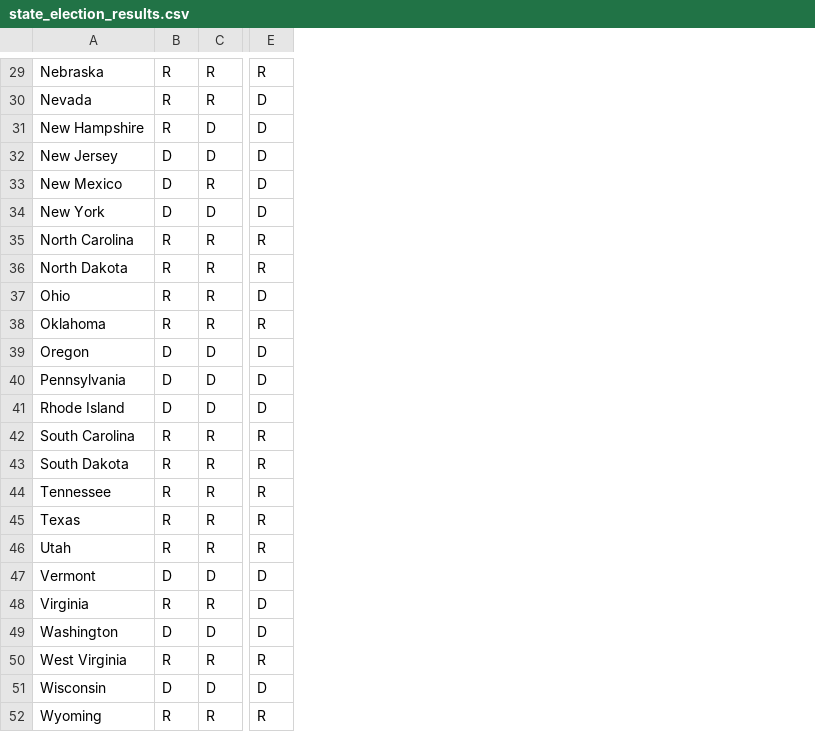
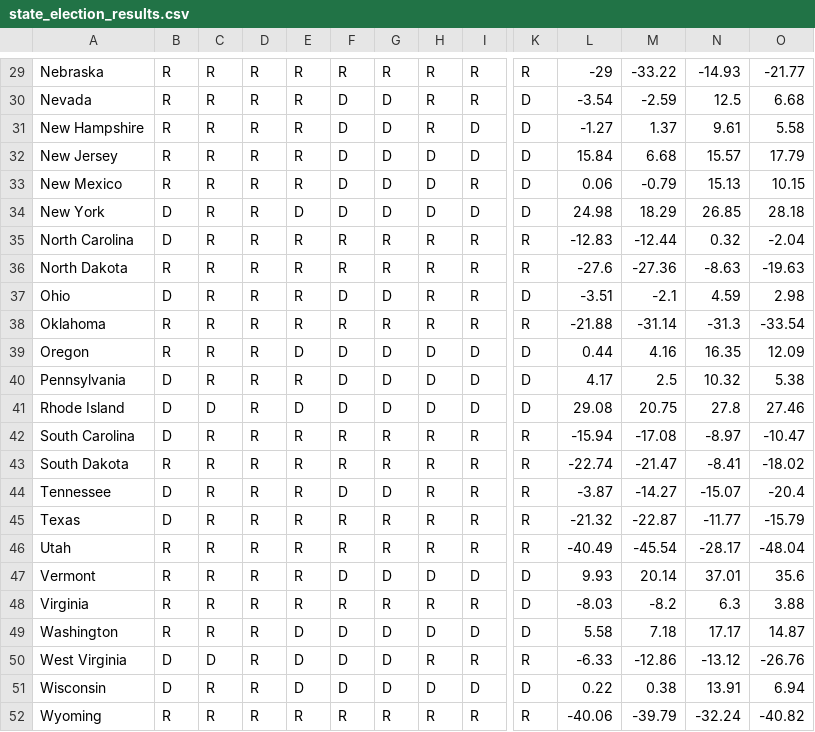
Before and after one commit to elliottevans/election-forecasts, a CSV file: data_sets/state_election_results.csv, drawn as a sheet; only a part is shown, gaps mark what is left out; the diff covers the shown part only; the diff names each change by its address in the sheet, - before the commit and + after, or states it on an @@ line.

```diff
--- a/data_sets/state_election_results.csv
+++ b/data_sets/state_election_results.csv
+column C, rows 29-52: R | R | R | R | R | R | R | R | R | R | R | R | D | R | R | R | R | R | R | R | R | D | R | R
+column D, rows 29-52: all R
+column E, rows 29-52: R | R | R | R | R | D | R | R | R | R | D | R | D | R | R | R | R | R | R | R | D | D | D | R
+column F, rows 29-52: R | D | D | D | D | D | R | R | D | R | D | D | D | R | R | D | R | R | D | R | D | D | D | R
+column G, rows 29-52: R | D | D | D | D | D | R | R | D | R | D | D | D | R | R | D | R | R | D | R | D | D | D | R
+column H, rows 29-52: R | R | R | D | D | D | R | R | R | R | D | D | D | R | R | R | R | R | D | R | D | R | D | R
+column L, rows 29-52: -29 | -3.54 | -1.27 | 15.84 | 0.06 | 24.98 | -12.83 | -27.6 | -3.51 | -21.88 | 0.44 | 4.17 | 29.08 | -15.94 | -22.74 | -3.87 | -21.32 | -40.49 | 9.93 | -8.03 | 5.58 | -6.33 | 0.22 | -40.06
+column M, rows 29-52: -33.22 | -2.59 | 1.37 | 6.68 | -0.79 | 18.29 | -12.44 | -27.36 | -2.1 | -31.14 | 4.16 | 2.5 | 20.75 | -17.08 | -21.47 | -14.27 | -22.87 | -45.54 | 20.14 | -8.2 | 7.18 | -12.86 | 0.38 | -39.79
+column N, rows 29-52: -14.93 | 12.5 | 9.61 | 15.57 | 15.13 | 26.85 | 0.32 | -8.63 | 4.59 | -31.3 | 16.35 | 10.32 | 27.8 | -8.97 | -8.41 | -15.07 | -11.77 | -28.17 | 37.01 | 6.3 | 17.17 | -13.12 | 13.91 | -32.24
+column O, rows 29-52: -21.77 | 6.68 | 5.58 | 17.79 | 10.15 | 28.18 | -2.04 | -19.63 | 2.98 | -33.54 | 12.09 | 5.38 | 27.46 | -10.47 | -18.02 | -20.4 | -15.79 | -48.04 | 35.6 | 3.88 | 14.87 | -26.76 | 6.94 | -40.82
-B32:B33: D
+B32:B33: R
-B35: R
+B35: D
-B37: R
+B37: D
-B39: D
+B39: R
-B42: R
+B42: D
-B44:B45: R
+B44:B45: D
-B47: D
+B47: R
-B49: D
+B49: R
-B50: R
+B50: D
```
Also changed, not shown: 15 edited cells elsewhere in this file, 54 other files.
